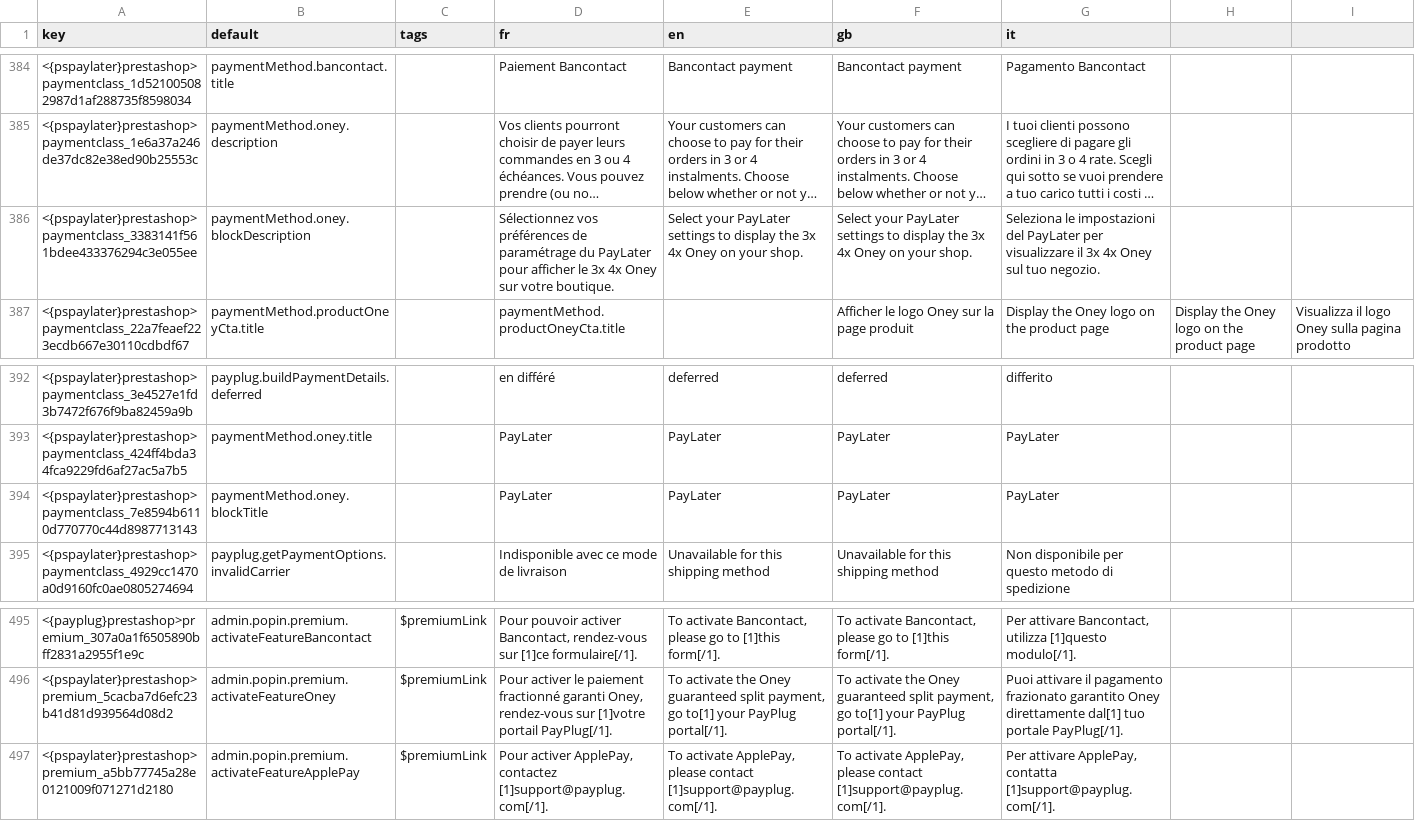
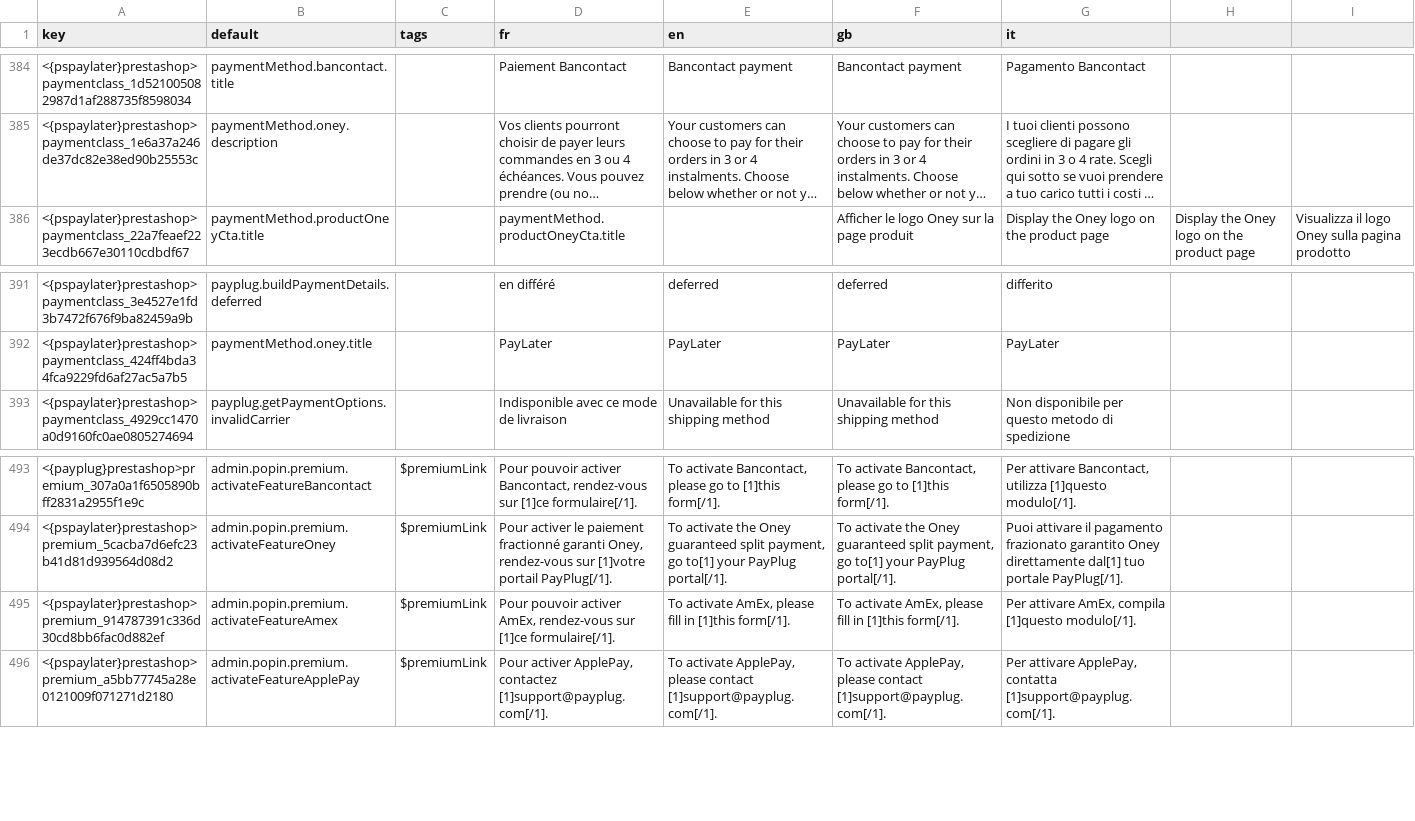
Before and after one commit to payplug/payplug-prestashop, a CSV file: dev/dist/pspaylater/translations.csv, drawn as a sheet; only a part is shown, gaps mark what is left out; long unchanged cells end in …; removed rows and columns are numbered as before the commit, all else as after; the diff names each change by its address in the sheet, - before the commit and + after, or states it on an @@ line.

```diff
--- a/dev/dist/pspaylater/translations.csv
+++ b/dev/dist/pspaylater/translations.csv
-row 386: <{pspaylater}prestashop>paymentclass_3383141f561bdee433376294c3e055ee | paymentMethod.oney.blockDescription |  | Sélectionnez vos préférences de paramétrage du PayLater pour afficher le 3x 4x Oney sur votre boutique. | Select your PayLater settings to display the 3x 4x Oney on your shop. | Select your PayLater settings to display the 3x 4x Oney on your shop. | Seleziona le impostazioni del PayLater per visualizzare il 3x 4x Oney sul tuo negozio.
-row 394: <{pspaylater}prestashop>paymentclass_7e8594b6110d770770c44d8987713143 | paymentMethod.oney.blockTitle |  | PayLater | PayLater | PayLater | PayLater
+row 495: <{pspaylater}prestashop>premium_914787391c336d30cd8bb6fac0d882ef | admin.popin.premium.activateFeatureAmex | $premiumLink | Pour pouvoir activer AmEx, rendez-vous sur [1]ce formulaire[/1]. | To activate AmEx, please fill in [1]this form[/1]. | To activate AmEx, please fill in [1]this form[/1]. | Per attivare AmEx, compila [1]questo modulo[/1].
```
Also changed, not shown: dev/dist/payplug/translations.csv, 9 other files.
